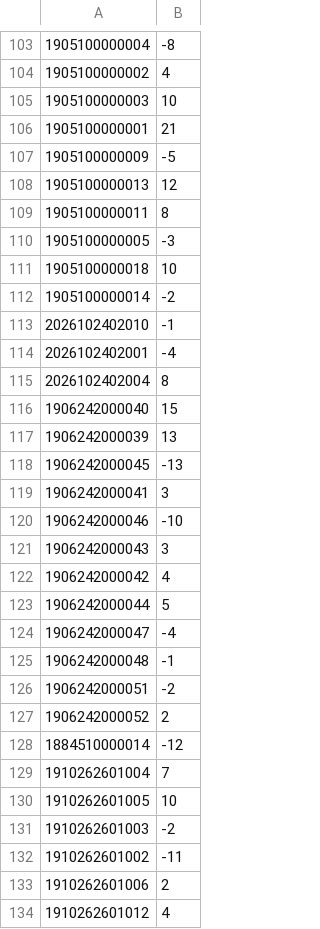
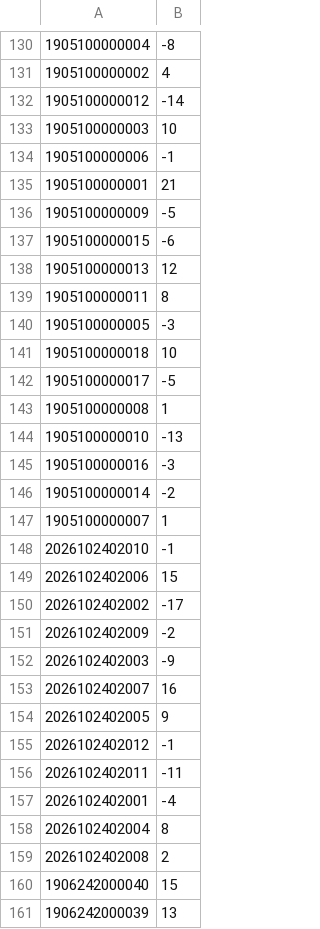
Before and after one commit to MMMMMMD31/mmd31-wavy-flags, a TSV file: docs/cge-v9-audit/elo_updates_compact.tsv, drawn as a sheet; only a part is shown, gaps mark what is left out; the shorter side is filled out with more unchanged rows; the diff covers the shown part only.

```diff
--- a/docs/cge-v9-audit/elo_updates_compact.tsv
+++ b/docs/cge-v9-audit/elo_updates_compact.tsv
@@ -104,5 +131,8 @@
 1905100000002	4
+1905100000012	-14
 1905100000003	10
+1905100000006	-1
 1905100000001	21
 1905100000009	-5
+1905100000015	-6
 1905100000013	12
@@ -111,6 +141,20 @@
 1905100000018	10
+1905100000017	-5
+1905100000008	1
+1905100000010	-13
+1905100000016	-3
 1905100000014	-2
+1905100000007	1
 2026102402010	-1
+2026102402006	15
+2026102402002	-17
+2026102402009	-2
+2026102402003	-9
+2026102402007	16
+2026102402005	9
+2026102402012	-1
+2026102402011	-11
 2026102402001	-4
 2026102402004	8
+2026102402008	2
 1906242000040	15
```
Also changed, not shown: 49 added rows elsewhere in this file, docs/cge-v9-audit/elo_proposals_D1_719.csv, 1 other file.
